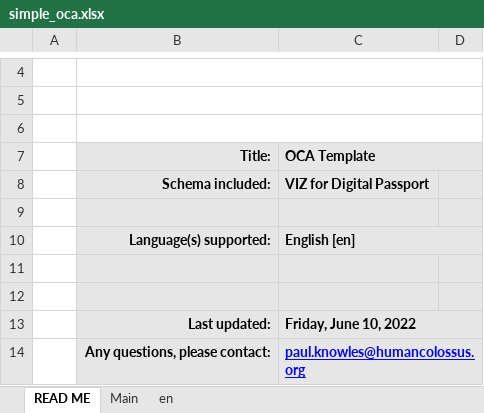
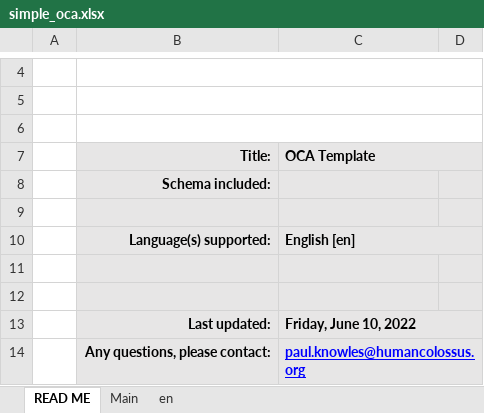
Before and after one commit to THCLab/oca-ecosystem, an Excel workbook: examples/custom_layouts/simple_oca.xlsx, sheet READ ME, drawn as a sheet; only a part is shown, gaps mark what is left out; values as stored, in another font and other column widths than the file's, no borders; charts and pictures and conditional formats not drawn; the diff names each change by its address in the sheet, - before the commit and + after, or states it on an @@ line.

```diff
--- a/examples/custom_layouts/simple_oca.xlsx (sheet READ ME)
+++ b/examples/custom_layouts/simple_oca.xlsx (sheet READ ME)
-C8 (OCA Template): VIZ for Digital Passport
+C8 (OCA Template): (empty)
```
Also changed, not shown: sheet en, charts or pictures, examples/swiss_passport/digital_passport.xlsx, examples/template.xlsx.
